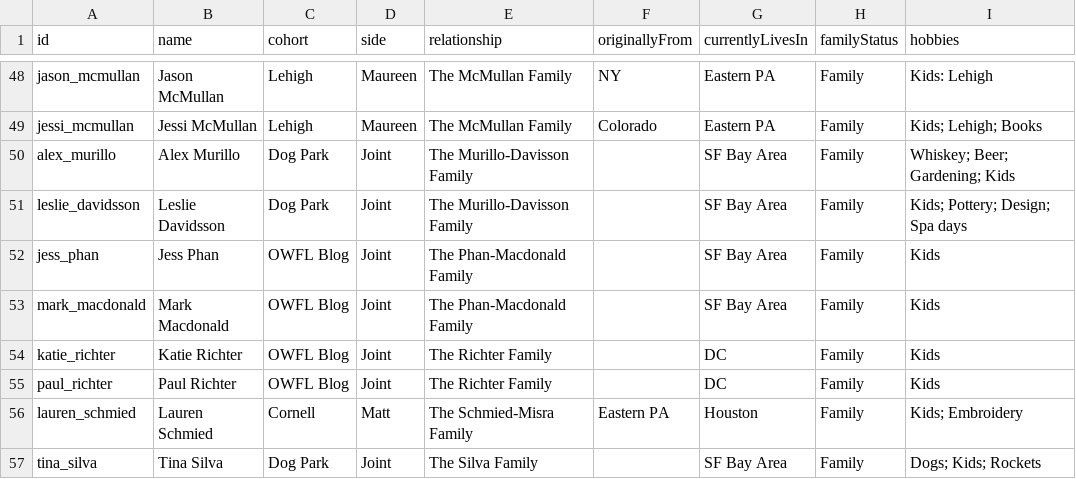
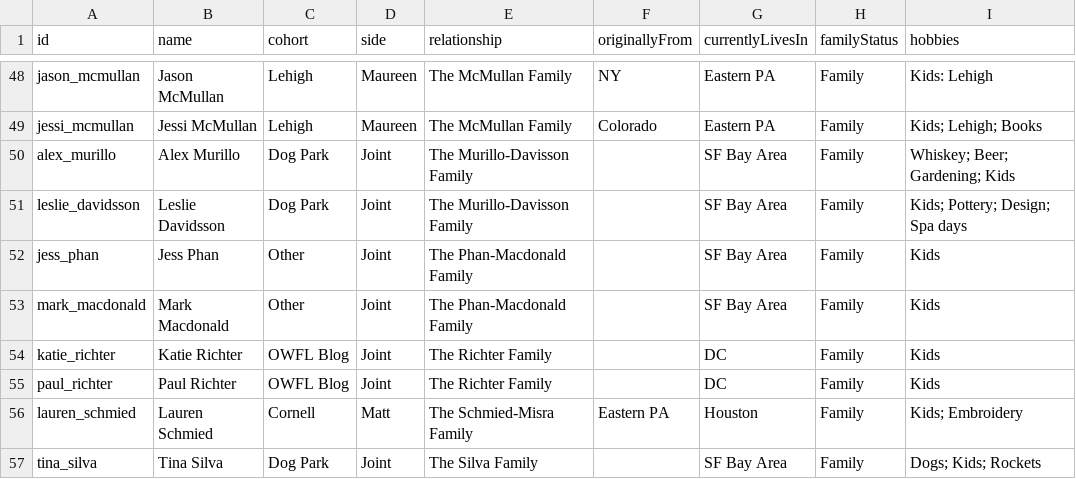
Before and after one commit to mhoying/wedding-graph, a CSV file: public/guests_template.csv, drawn as a sheet; only a part is shown, gaps mark what is left out.

Commit message:
Classify Mark Macdonald and Jess Phan under dedicated Other cohort and bump storage to v14

```diff
--- a/public/guests_template.csv
+++ b/public/guests_template.csv
@@ -51,4 +51,4 @@ alex_murillo,"Alex Murillo","Dog Park","Joint","The Murillo-Davisson Family","",
 leslie_davidsson,"Leslie Davidsson","Dog Park","Joint","The Murillo-Davisson Family","","SF Bay Area","Family","Kids; Pottery; Design; Spa days"
-jess_phan,"Jess Phan","OWFL Blog","Joint","The Phan-Macdonald Family","","SF Bay Area","Family","Kids"
-mark_macdonald,"Mark Macdonald","OWFL Blog","Joint","The Phan-Macdonald Family","","SF Bay Area","Family","Kids"
+jess_phan,"Jess Phan","Other","Joint","The Phan-Macdonald Family","","SF Bay Area","Family","Kids"
+mark_macdonald,"Mark Macdonald","Other","Joint","The Phan-Macdonald Family","","SF Bay Area","Family","Kids"
 katie_richter,"Katie Richter","OWFL Blog","Joint","The Richter Family","","DC","Family","Kids"
```
Also changed, not shown: 4 other files.
